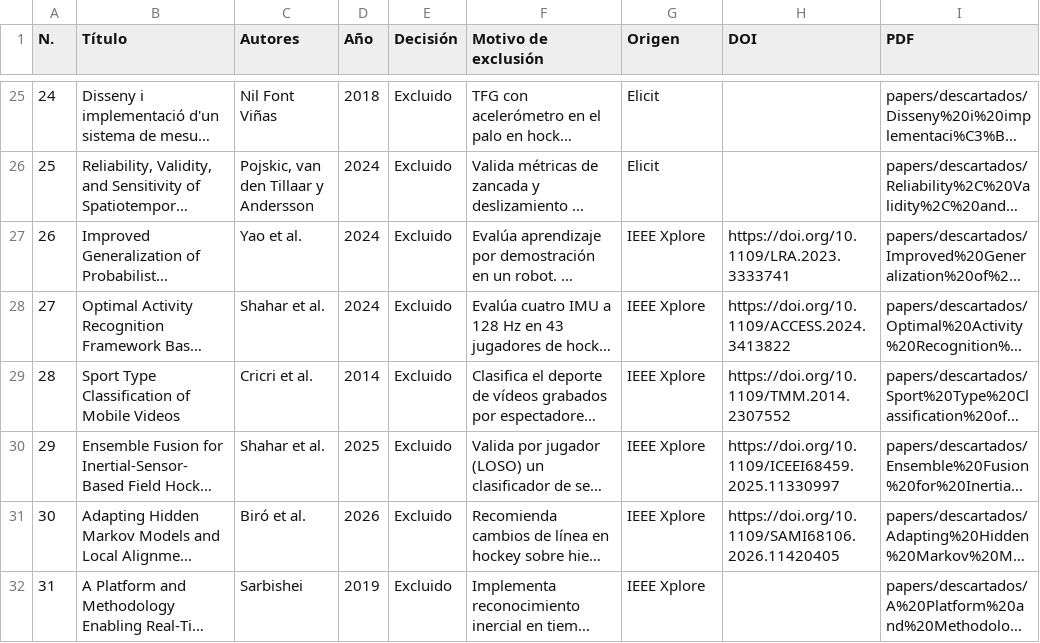
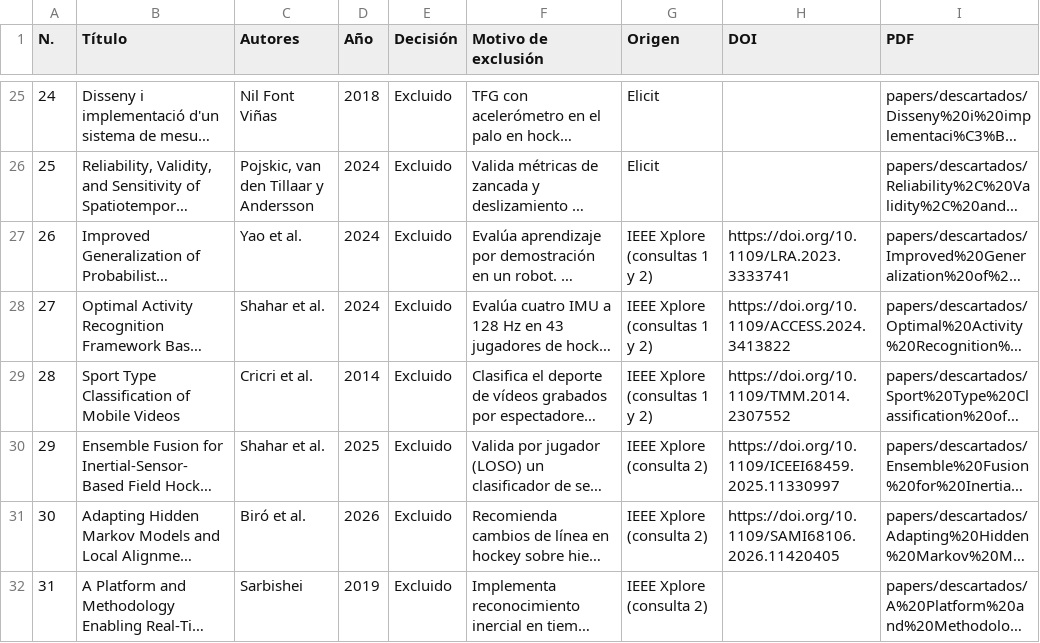
Before and after one commit to Diegolox/IoH, a CSV file: doc/state_of_art/cribado-entregable-2.csv, drawn as a sheet; only a part is shown, gaps mark what is left out; long unchanged cells end in …; the diff covers the shown part only; the diff names each change by its address in the sheet, - before the commit and + after, or states it on an @@ line.

```diff
--- a/doc/state_of_art/cribado-entregable-2.csv
+++ b/doc/state_of_art/cribado-entregable-2.csv
-G27:G29 (Origen): IEEE Xplore
+G27:G29 (Origen): IEEE Xplore (consultas 1 y 2)
-G30:G32 (Origen): IEEE Xplore
+G30:G32 (Origen): IEEE Xplore (consulta 2)
```
Also changed, not shown: 1 added row and 10 edited cells elsewhere in this file, 4 other files.
